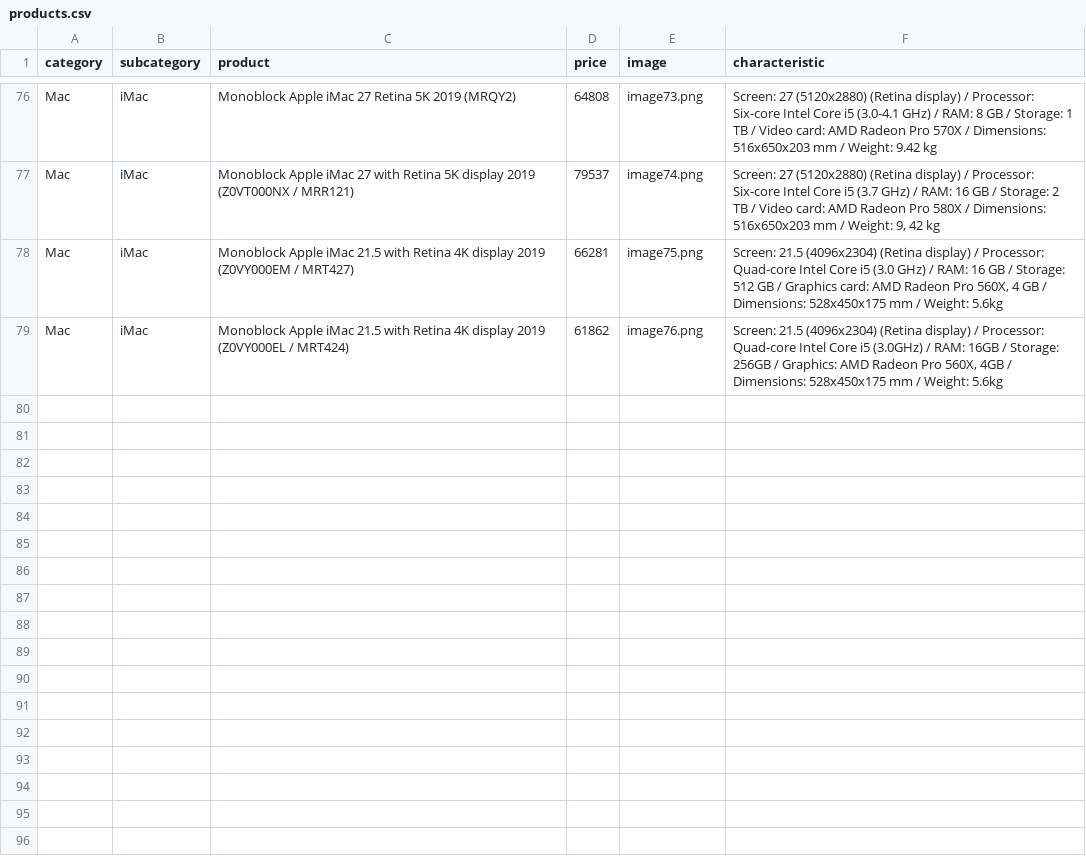
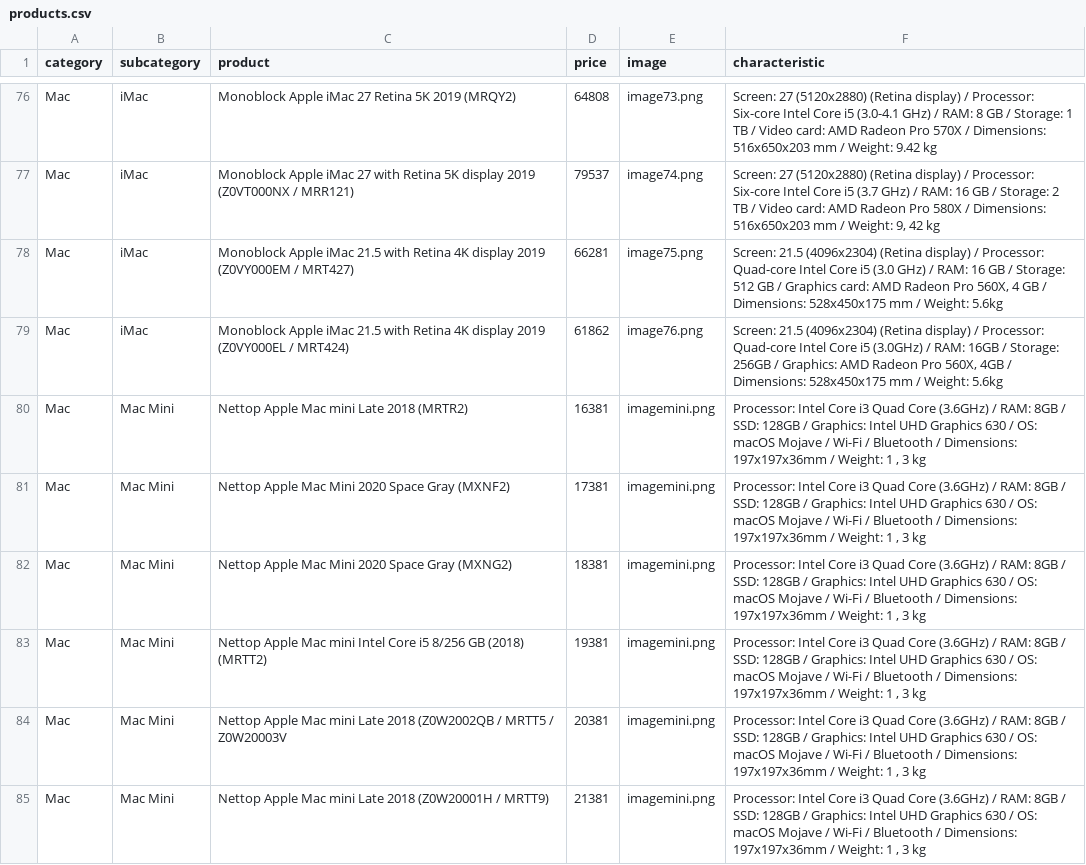
Before and after one commit to Mira21-prog/store, a CSV file: db/products.csv, drawn as a sheet; only a part is shown, gaps mark what is left out; the diff covers the shown part only.

```diff
--- a/db/products.csv
+++ b/db/products.csv
@@ -91 +91,7 @@ Mac,iMac,Monoblock Apple iMac 21.5 with Retina 4K display 2019 (Z0VY000EM / MRT4
 Mac,iMac,Monoblock Apple iMac 21.5 with Retina 4K display 2019 (Z0VY000EL / MRT424),61862,image76.png,"Screen: 21.5 (4096x2304) (Retina display) / Processor: Quad-core Intel Core i5 (3.0GHz) / RAM: 16GB / Storage: 256GB / Graphics: AMD Radeon Pro 560X, 4GB / Dimensions: 528x450x175 mm / Weight: 5.6kg"
+Mac,Mac Mini,Nettop Apple Mac mini Late 2018 (MRTR2),16381,imagemini.png,"Processor: Intel Core i3 Quad Core (3.6GHz) / RAM: 8GB / SSD: 128GB / Graphics: Intel UHD Graphics 630 / OS: macOS Mojave / Wi-Fi / Bluetooth / Dimensions: 197x197x36mm / Weight: 1 , 3 kg"
+Mac,Mac Mini,Nettop Apple Mac Mini 2020 Space Gray (MXNF2),17381,imagemini.png,"Processor: Intel Core i3 Quad Core (3.6GHz) / RAM: 8GB / SSD: 128GB / Graphics: Intel UHD Graphics 630 / OS: macOS Mojave / Wi-Fi / Bluetooth / Dimensions: 197x197x36mm / Weight: 1 , 3 kg"
+Mac,Mac Mini,Nettop Apple Mac Mini 2020 Space Gray (MXNG2),18381,imagemini.png,"Processor: Intel Core i3 Quad Core (3.6GHz) / RAM: 8GB / SSD: 128GB / Graphics: Intel UHD Graphics 630 / OS: macOS Mojave / Wi-Fi / Bluetooth / Dimensions: 197x197x36mm / Weight: 1 , 3 kg"
+Mac,Mac Mini,Nettop Apple Mac mini Intel Core i5 8/256 GB (2018) (MRTT2),19381,imagemini.png,"Processor: Intel Core i3 Quad Core (3.6GHz) / RAM: 8GB / SSD: 128GB / Graphics: Intel UHD Graphics 630 / OS: macOS Mojave / Wi-Fi / Bluetooth / Dimensions: 197x197x36mm / Weight: 1 , 3 kg"
+Mac,Mac Mini,Nettop Apple Mac mini Late 2018 (Z0W2002QB / MRTT5 / Z0W20003V,20381,imagemini.png,"Processor: Intel Core i3 Quad Core (3.6GHz) / RAM: 8GB / SSD: 128GB / Graphics: Intel UHD Graphics 630 / OS: macOS Mojave / Wi-Fi / Bluetooth / Dimensions: 197x197x36mm / Weight: 1 , 3 kg"
+Mac,Mac Mini,Nettop Apple Mac mini Late 2018 (Z0W20001H / MRTT9),21381,imagemini.png,"Processor: Intel Core i3 Quad Core (3.6GHz) / RAM: 8GB / SSD: 128GB / Graphics: Intel UHD Graphics 630 / OS: macOS Mojave / Wi-Fi / Bluetooth / Dimensions: 197x197x36mm / Weight: 1 , 3 kg"
```
Also changed, not shown: 6 added rows elsewhere in this file, 16 other files.
